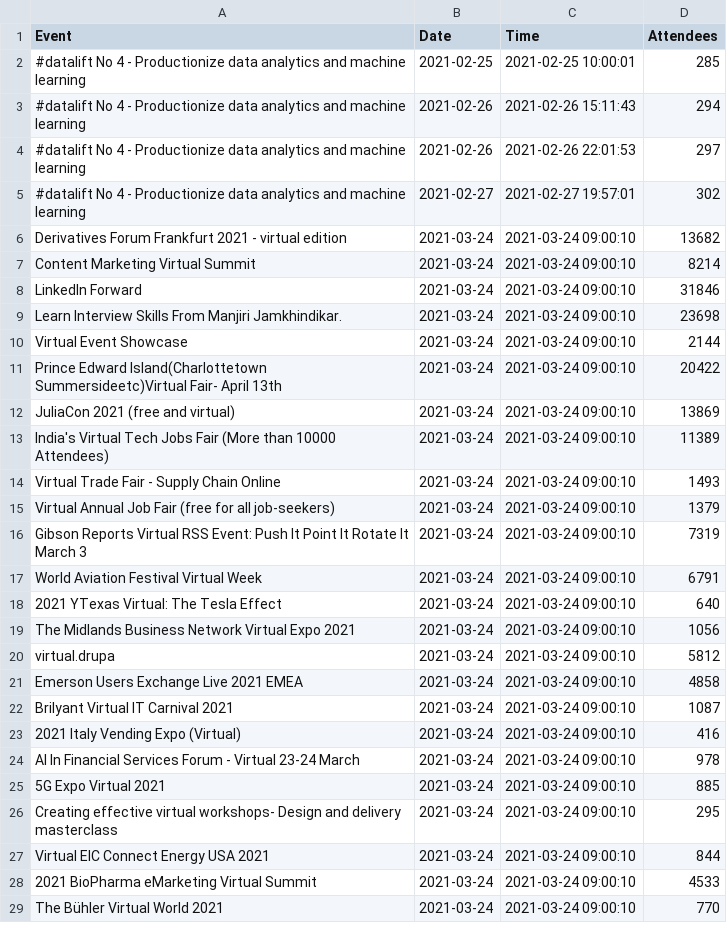
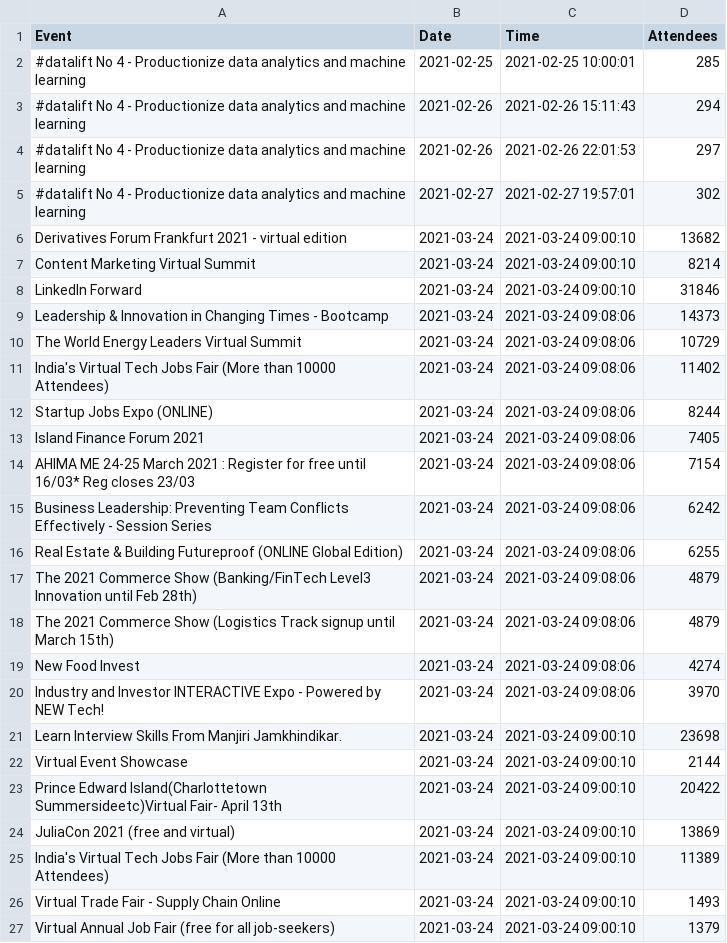
Before and after one commit to DragonflyStats/Projects, a CSV file: events/AttendeeNumbers.csv, drawn as a sheet; only a part is shown; the shorter side is filled out with more unchanged rows.

Commit message:
Update AttendeeNumbers.csv

```diff
--- a/events/AttendeeNumbers.csv
+++ b/events/AttendeeNumbers.csv
@@ -8,2 +8,14 @@
 "LinkedIn Forward",2021-03-24,2021-03-24 09:00:10,31846
+"Leadership & Innovation in Changing Times - Bootcamp",2021-03-24,2021-03-24 09:08:06,14373
+"The World Energy Leaders Virtual Summit",2021-03-24,2021-03-24 09:08:06,10729
+"India's Virtual Tech Jobs Fair (More than 10000 Attendees)",2021-03-24,2021-03-24 09:08:06,11402
+"Startup Jobs Expo (ONLINE)",2021-03-24,2021-03-24 09:08:06,8244
+"Island Finance Forum 2021",2021-03-24,2021-03-24 09:08:06,7405
+"AHIMA ME 24-25 March 2021 : Register for free until 16/03* Reg closes 23/03",2021-03-24,2021-03-24 09:08:06,7154
+"Business Leadership: Preventing Team Conflicts Effectively - Session Series",2021-03-24,2021-03-24 09:08:06,6242
+"Real Estate & Building Futureproof (ONLINE Global Edition)",2021-03-24,2021-03-24 09:08:06,6255
+"The 2021 Commerce Show (Banking/FinTech Level3 Innovation until Feb 28th)",2021-03-24,2021-03-24 09:08:06,4879
+"The 2021 Commerce Show (Logistics Track signup until March 15th)",2021-03-24,2021-03-24 09:08:06,4879
+"New Food Invest",2021-03-24,2021-03-24 09:08:06,4274
+"Industry and Investor INTERACTIVE Expo - Powered by NEW Tech!",2021-03-24,2021-03-24 09:08:06,3970
 "Learn Interview Skills From Manjiri Jamkhindikar.",2021-03-24,2021-03-24 09:00:10,23698
```
